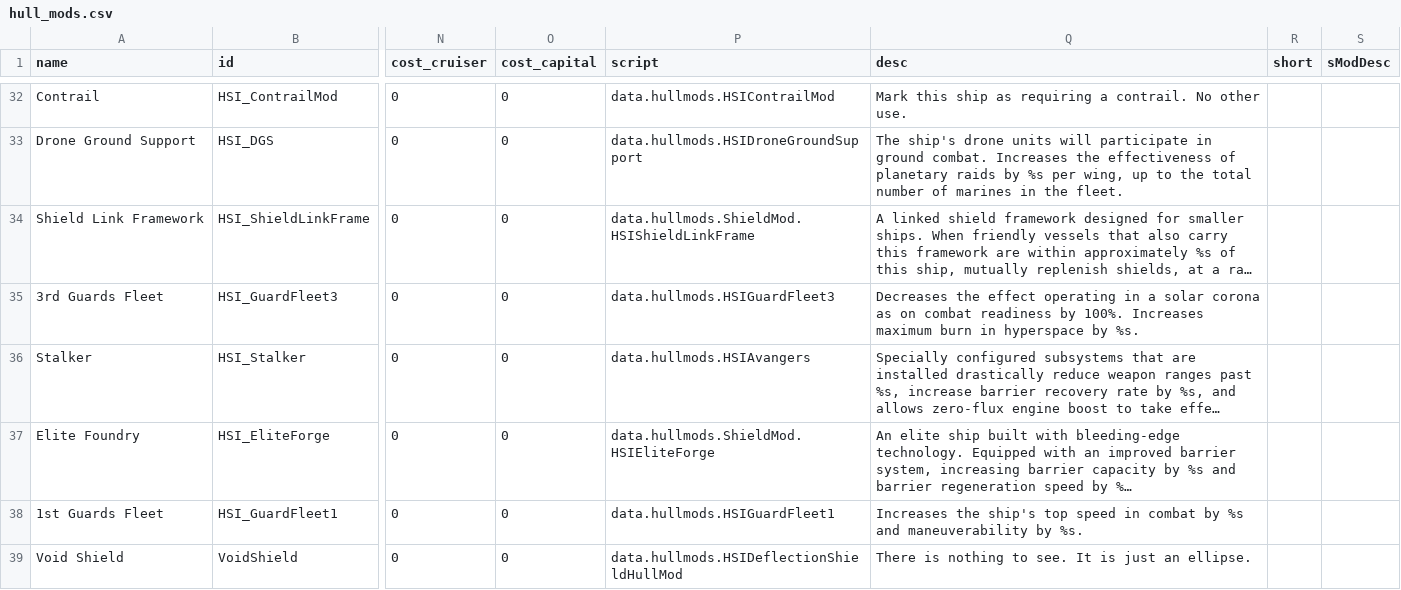
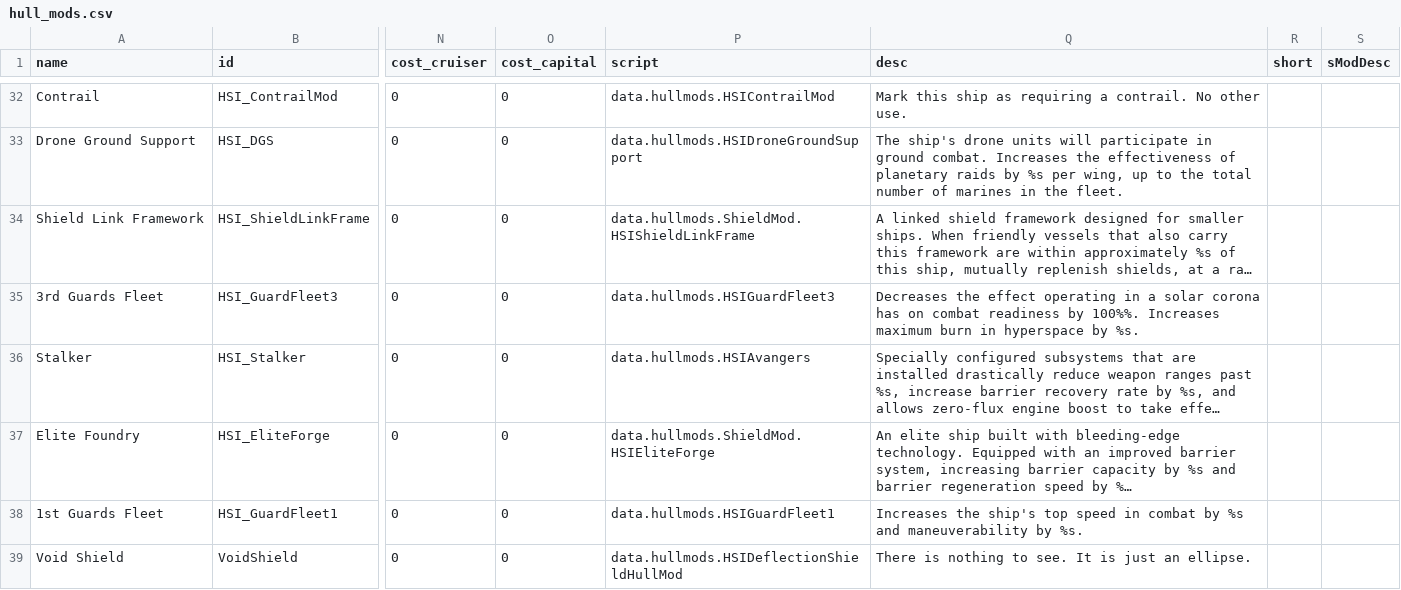
Before and after one commit to persocom01/HaloDynamicsShipIndustry_EN, a CSV file: data/hullmods/hull_mods.csv, drawn as a sheet; only a part is shown, gaps mark what is left out; long unchanged cells end in …; the diff names each change by its address in the sheet, - before the commit and + after, or states it on an @@ line.

```diff
--- a/data/hullmods/hull_mods.csv
+++ b/data/hullmods/hull_mods.csv
-Q35 (desc): …solar corona as on combat readiness by 100%. Increases maximum…
+Q35 (desc): …solar corona has on combat readiness by 100%%. Increases maximum…
```
Also changed, not shown: 2 other files.
